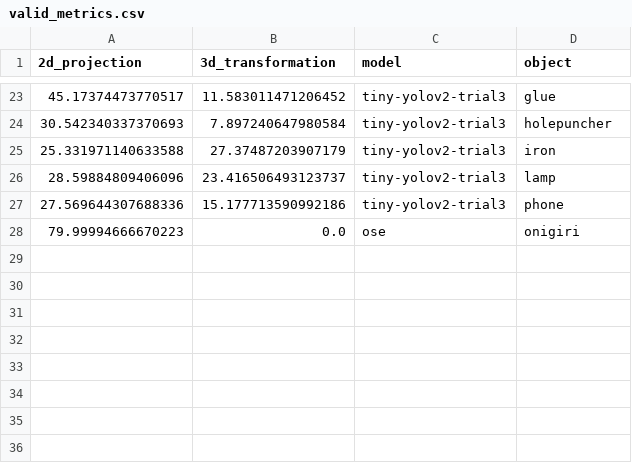
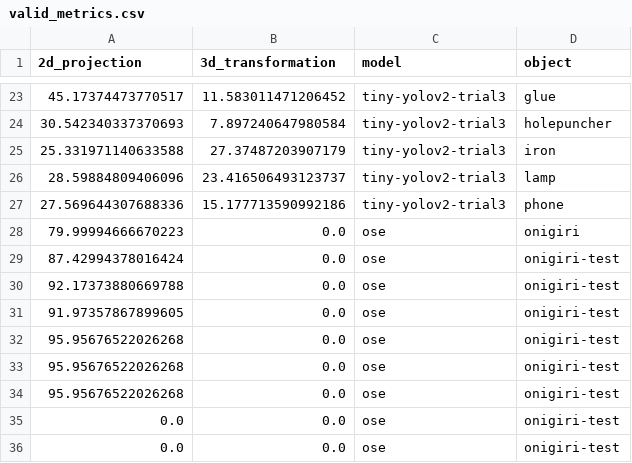
Before and after one commit to avasalya/singleshot6Dpose, a CSV file: valid_metrics.csv, drawn as a sheet; only a part is shown, gaps mark what is left out.

```diff
--- a/valid_metrics.csv
+++ b/valid_metrics.csv
@@ -28 +28,9 @@
 79.99994666670223,0.0,ose,onigiri
+87.42994378016424,0.0,ose,onigiri-test
+92.17373880669788,0.0,ose,onigiri-test
+91.97357867899605,0.0,ose,onigiri-test
+95.95676522026268,0.0,ose,onigiri-test
+95.95676522026268,0.0,ose,onigiri-test
+95.95676522026268,0.0,ose,onigiri-test
+0.0,0.0,ose,onigiri-test
+0.0,0.0,ose,onigiri-test
```
Also changed, not shown: test_metrics.csv, 7 other files.
